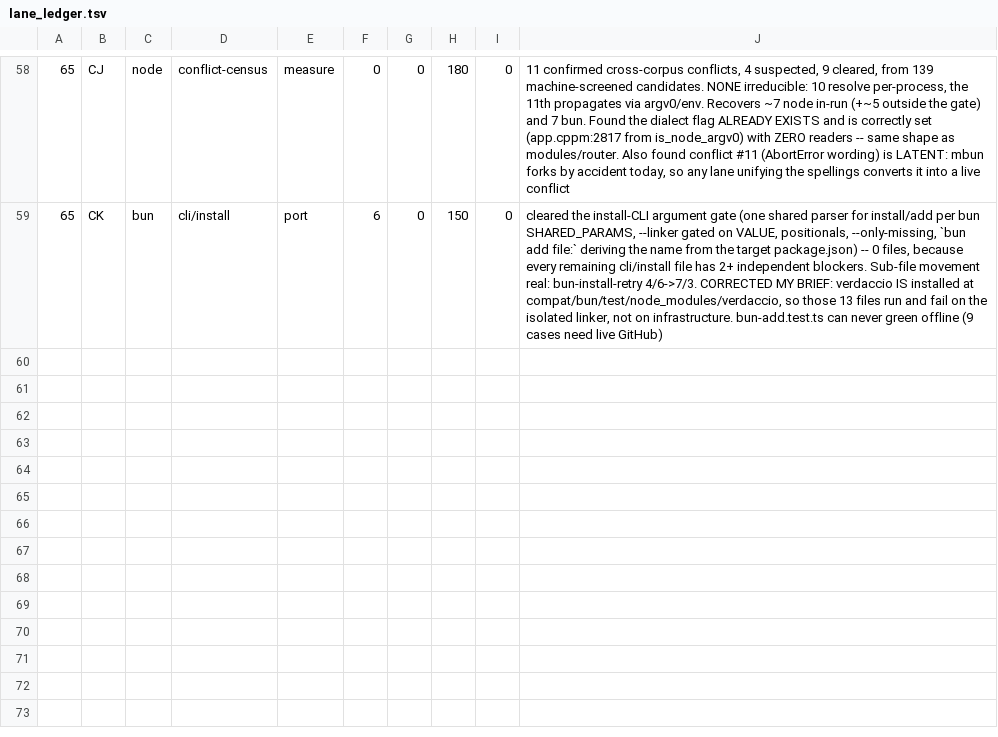
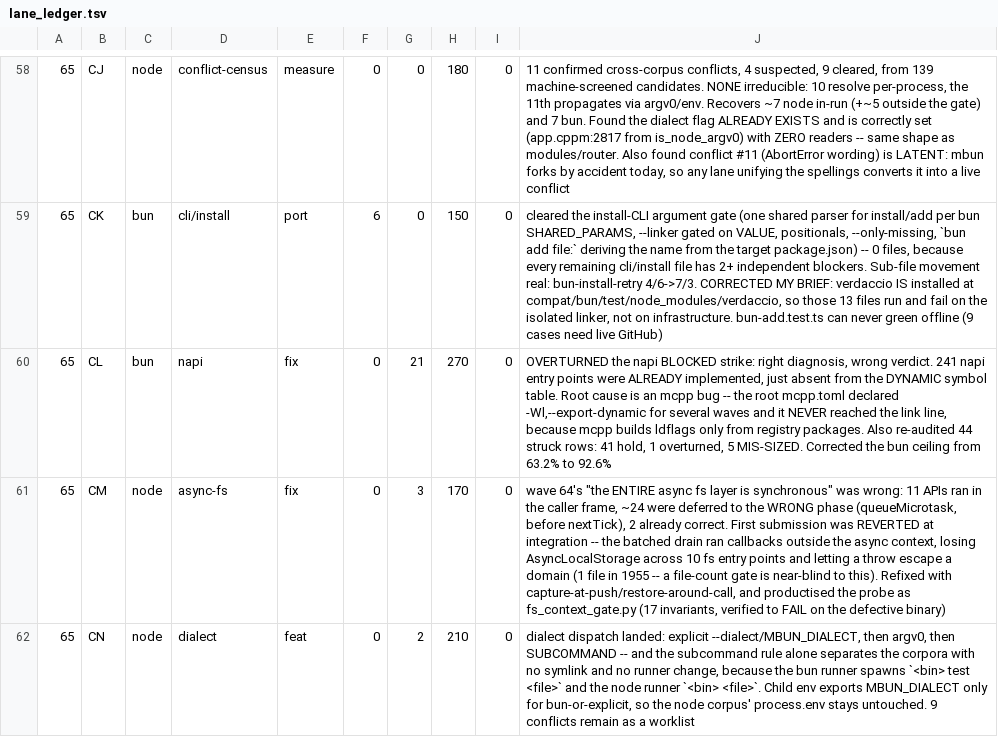
Before and after one commit to Sunrisepeak/mbun, a TSV file: tools/integration/lane_ledger.tsv, drawn as a sheet; only a part is shown, gaps mark what is left out; the diff names each change by its address in the sheet, - before the commit and + after, or states it on an @@ line.

```diff
--- a/tools/integration/lane_ledger.tsv
+++ b/tools/integration/lane_ledger.tsv
+row 60: 65 | CL | bun | napi | fix | 0 | 21 | 270 | 0 | OVERTURNED the napi BLOCKED strike: right diagnosis, wrong verdict. 241 napi entry points were ALREADY implemented, just absent from the DYNAMIC symbol table. Root cause is an mcpp bug -- the root mcpp.toml declared -Wl,--export-dynamic for several waves and it NEVER reached the link line, because mcpp builds ldflags only from registry packages. Also re-audited 44 struck rows: 41 hold, 1 overturned, 5 MIS-SIZED. Corrected the bun ceiling from 63.2% to 92.6%
+row 61: 65 | CM | node | async-fs | fix | 0 | 3 | 170 | 0 | wave 64's "the ENTIRE async fs layer is synchronous" was wrong: 11 APIs ran in the caller frame, ~24 were deferred to the WRONG phase (queueMicrotask, before nextTick), 2 already correct. First submission was REVERTED at integration -- the batched drain ran callbacks outside the async context, losing AsyncLocalStorage across 10 fs entry points and letting a throw escape a domain (1 file in 1955 -- a file-count gate is near-blind to this). Refixed with capture-at-push/restore-around-call, and productised the probe as fs_context_gate.py (17 invariants, verified to FAIL on the defective binary)
+row 62: 65 | CN | node | dialect | feat | 0 | 2 | 210 | 0 | dialect dispatch landed: explicit --dialect/MBUN_DIALECT, then argv0, then SUBCOMMAND -- and the subcommand rule alone separates the corpora with no symlink and no runner change, because the bun runner spawns `<bin> test <file>` and the node runner `<bin> <file>`. Child env exports MBUN_DIALECT only for bun-or-explicit, so the node corpus' process.env stays untouched. 9 conflicts remain as a worklist
```
Also changed, not shown: 1 other file.
